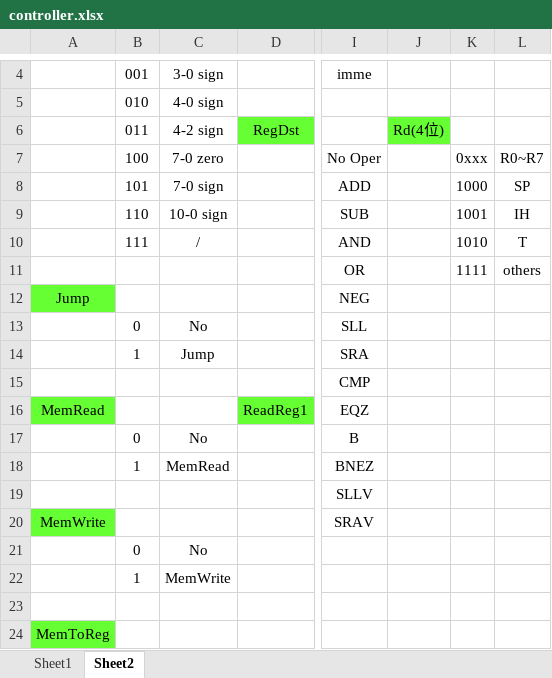
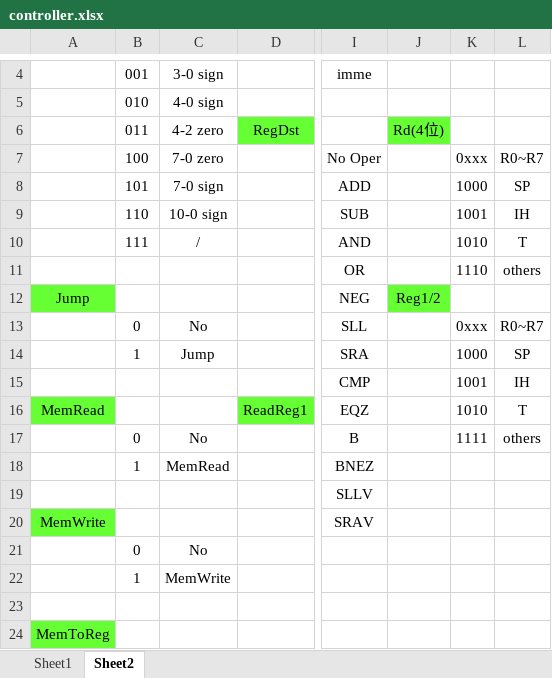
Before and after one commit to zaojisuanji/jiyuan, an Excel workbook: controller.xlsx, sheet Sheet2, drawn as a sheet; only a part is shown, gaps mark what is left out; values as stored, in another font and other column widths than the file's, no borders; the diff names each change by its address in the sheet, - before the commit and + after, or states it on an @@ line.

```diff
--- a/controller.xlsx (sheet Sheet2)
+++ b/controller.xlsx (sheet Sheet2)
-C6: 4-2 sign
+C6: 4-2 zero
-K11: 1111
+K11: 1110
-J12: (empty)
+J12: Reg1/2
-J12 fill: none
+J12 fill: #66FF33
-K13: (empty)
+K13: 0xxx
-L13: (empty)
+L13: R0~R7
-K14: (empty)
+K14: 1000
-L14: (empty)
+L14: SP
-K15: (empty)
+K15: 1001
-L15: (empty)
+L15: IH
-K16: (empty)
+K16: 1010
-L16: (empty)
+L16: T
-K17: (empty)
+K17: 1111
-L17: (empty)
+L17: others
```
Also changed, not shown: 9 other files.
